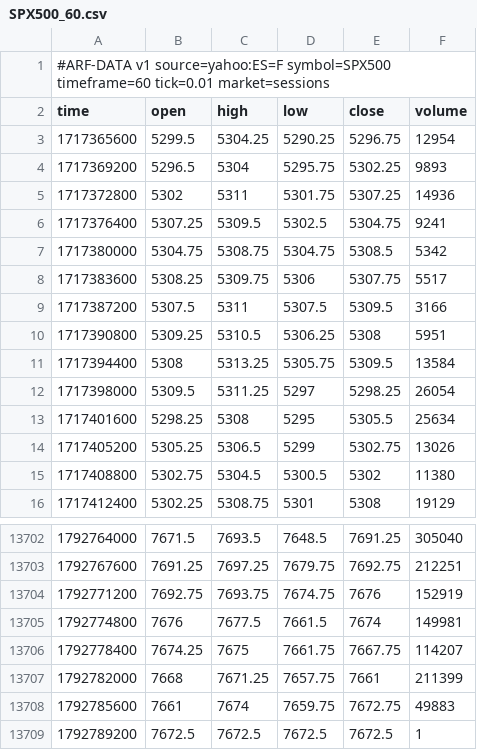
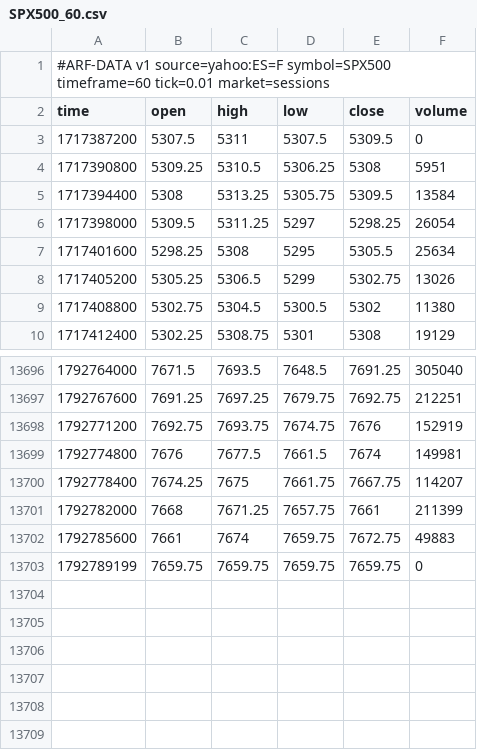
Before and after one commit to Dezmortual/Claude-, a CSV file: arf-os-studio/platform/data/SPX500_60.csv, drawn as a sheet; only a part is shown, gaps mark what is left out.

```diff
--- a/arf-os-studio/platform/data/SPX500_60.csv
+++ b/arf-os-studio/platform/data/SPX500_60.csv
@@ -2,9 +2,3 @@
 time,open,high,low,close,volume
-1717365600,5299.5,5304.25,5290.25,5296.75,12954
-1717369200,5296.5,5304,5295.75,5302.25,9893
-1717372800,5302,5311,5301.75,5307.25,14936
-1717376400,5307.25,5309.5,5302.5,5304.75,9241
-1717380000,5304.75,5308.75,5304.75,5308.5,5342
-1717383600,5308.25,5309.75,5306,5307.75,5517
-1717387200,5307.5,5311,5307.5,5309.5,3166
+1717387200,5307.5,5311,5307.5,5309.5,0
 1717390800,5309.25,5310.5,5306.25,5308,5951
@@ -13708,2 +13702,2 @@ time,open,high,low,close,volume
 1792785600,7661,7674,7659.75,7672.75,49883
-1792789200,7672.5,7672.5,7672.5,7672.5,1
+1792789199,7659.75,7659.75,7659.75,7659.75,0
```
Also changed, not shown: arf-os-studio/platform/data/NAS100_60.csv, arf-os-studio/platform/data/PAXGUSDT_60.csv, 38 other files.
